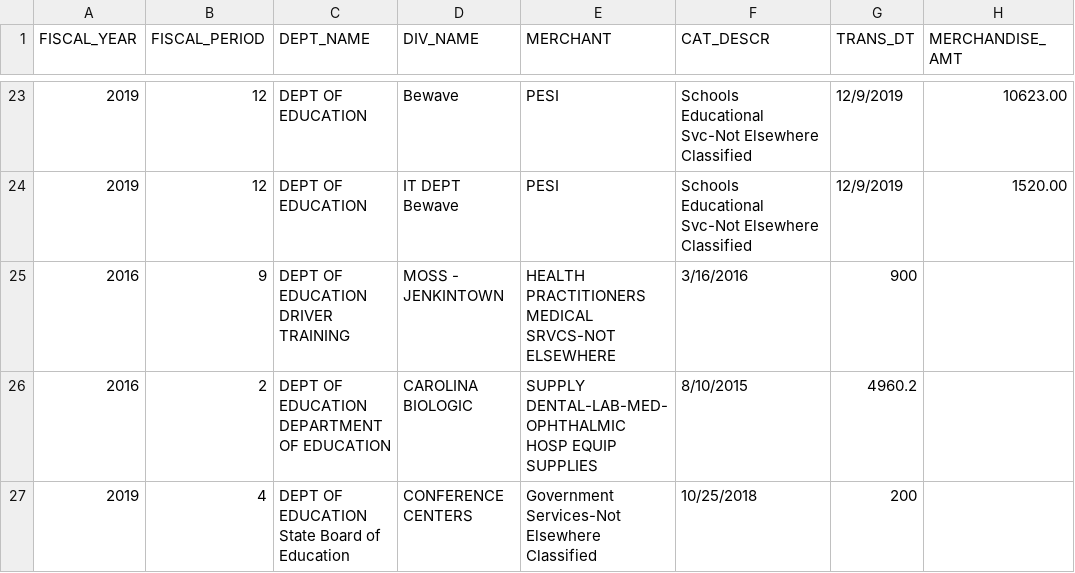
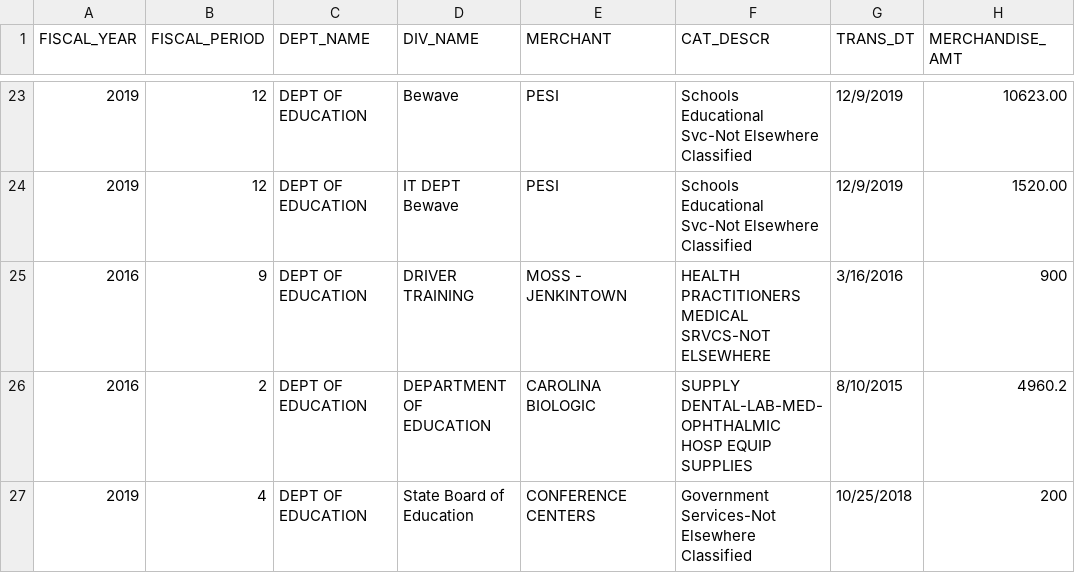
Before and after one commit to kobi87/Dataset, a CSV file: datasetGithub.csv, drawn as a sheet; only a part is shown, gaps mark what is left out.

Commit message:
Update datasetGithub.csv

```diff
--- a/datasetGithub.csv
+++ b/datasetGithub.csv
@@ -24,4 +24,4 @@ FISCAL_YEAR,FISCAL_PERIOD,DEPT_NAME,DIV_NAME,MERCHANT,CAT_DESCR,TRANS_DT,MERCHAN
 2019,12,DEPT OF EDUCATION,IT DEPT Bewave,PESI,Schools Educational Svc-Not Elsewhere Classified,12/9/2019,1520.00
-2016,9,DEPT OF EDUCATION	DRIVER TRAINING,MOSS - JENKINTOWN,HEALTH PRACTITIONERS MEDICAL SRVCS-NOT ELSEWHERE,3/16/2016,900
-2016,2,DEPT OF EDUCATION	DEPARTMENT OF EDUCATION,CAROLINA BIOLOGIC,SUPPLY	DENTAL-LAB-MED-OPHTHALMIC HOSP EQUIP SUPPLIES,8/10/2015,4960.2
-2019,4,DEPT OF EDUCATION	State Board of Education,CONFERENCE CENTERS,Government Services-Not Elsewhere Classified,10/25/2018,200
+2016,9,DEPT OF EDUCATION,	DRIVER TRAINING,MOSS - JENKINTOWN,HEALTH PRACTITIONERS MEDICAL SRVCS-NOT ELSEWHERE,3/16/2016,900
+2016,2,DEPT OF EDUCATION,	DEPARTMENT OF EDUCATION,CAROLINA BIOLOGIC,SUPPLY	DENTAL-LAB-MED-OPHTHALMIC HOSP EQUIP SUPPLIES,8/10/2015,4960.2
+2019,4,DEPT OF EDUCATION,	State Board of Education,CONFERENCE CENTERS,Government Services-Not Elsewhere Classified,10/25/2018,200
```
